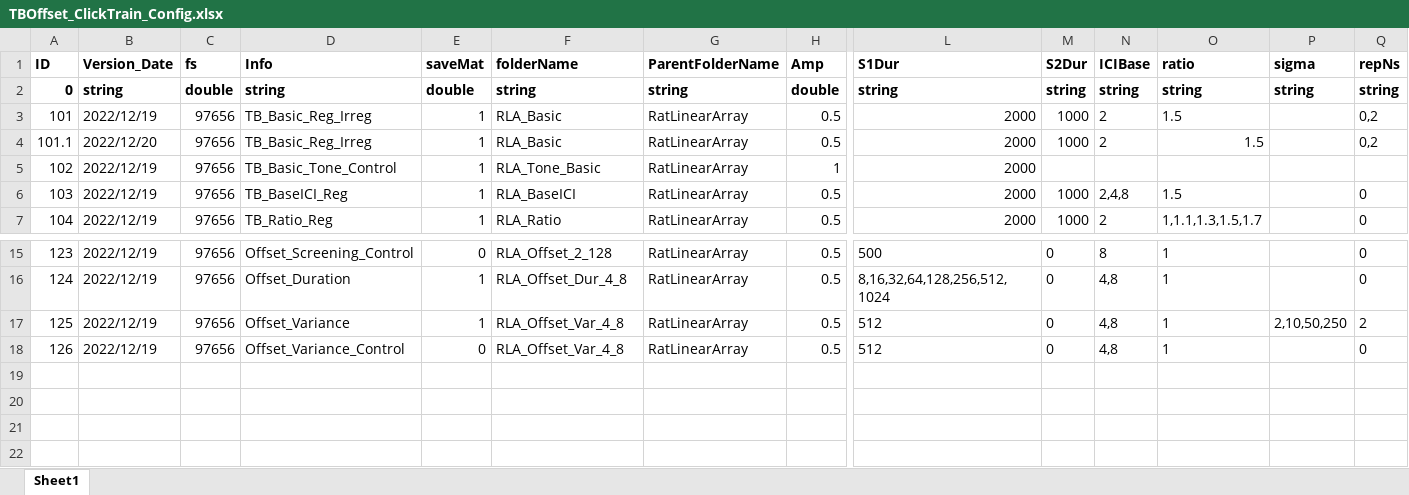
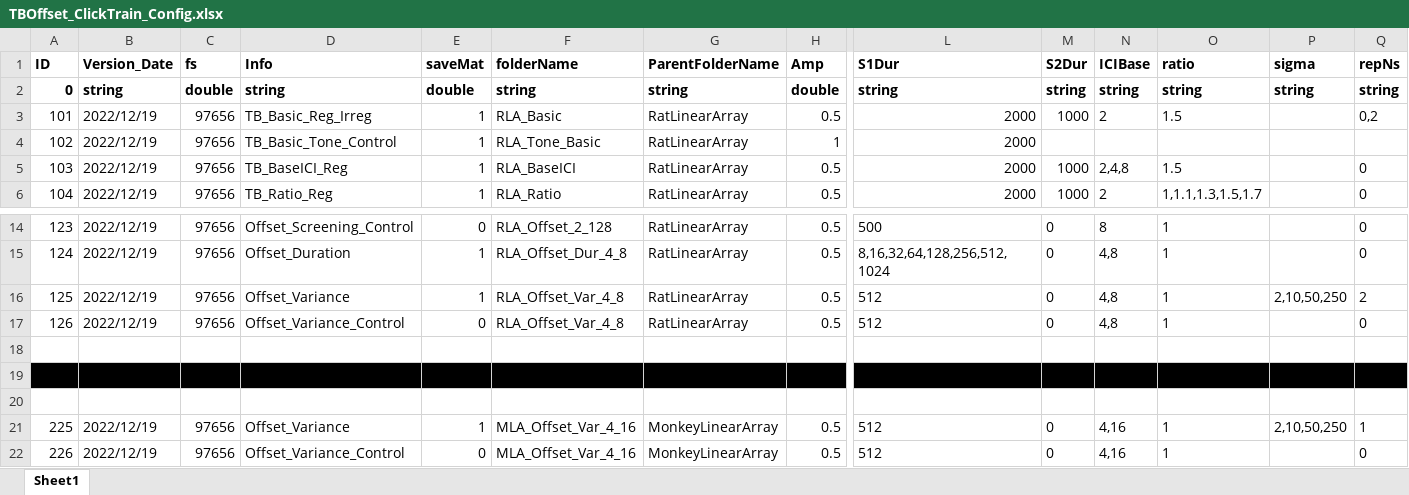
Before and after one commit to springZJU/ClickTrainGeneration, an Excel workbook: TB&Offset/TBOffset_ClickTrain_Config.xlsx, sheet Sheet1, drawn as a sheet; only a part is shown, gaps mark what is left out; values as stored, in another font and other column widths than the file's, no borders; removed rows and columns are numbered as before the commit, all else as after; rows hold the shown columns only; the diff names each change by its address in the sheet, - before the commit and + after, or states it on an @@ line.

```diff
--- a/TB&Offset/TBOffset_ClickTrain_Config.xlsx (sheet Sheet1)
+++ b/TB&Offset/TBOffset_ClickTrain_Config.xlsx (sheet Sheet1)
-row 4: 101.1 | 2022/12/20 | 97656 | TB_Basic_Reg_Irreg | 1 | RLA_Basic | RatLinearArray | 0.5 | 2000 | 1000 | 2 | 1.5 |  | 0,2
+row 18: (empty)
+row 19: (empty)
+row 20: (empty)
+row 21: 225 | 2022/12/19 | 97656 | Offset_Variance | 1 | MLA_Offset_Var_4_16 | MonkeyLinearArray | 0.5 | 512 | 0 | 4,16 | 1 | 2,10,50,250 | 1
+row 22: 226 | 2022/12/19 | 97656 | Offset_Variance_Control | 0 | MLA_Offset_Var_4_16 | MonkeyLinearArray | 0.5 | 512 | 0 | 4,16 | 1 |  | 0
```
Also changed, not shown: MultiTone/multiToneParameters_For_Generation.xlsx, 19 other files.
